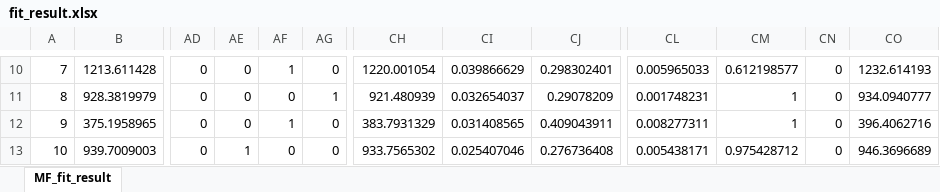
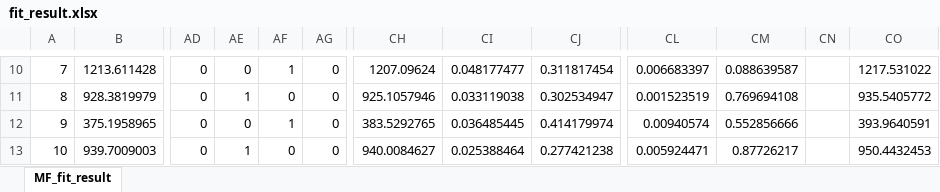
Before and after one commit to sunshineclt/RLpsy, an Excel workbook: data_analysis/fit_result.xlsx, sheet MF_fit_result, drawn as a sheet; only a part is shown, gaps mark what is left out; values as stored, in another font and other column widths than the file's, no borders; the diff covers the shown part only; the diff names each change by its address in the sheet, - before the commit and + after, or states it on an @@ line.

Commit message:
MF attention new fit result

```diff
--- a/data_analysis/fit_result.xlsx (sheet MF_fit_result)
+++ b/data_analysis/fit_result.xlsx (sheet MF_fit_result)
-CH10: 1220.001054
+CH10: 1207.09624
-CI10: 0.039866629
+CI10: 0.048177477
-CJ10: 0.298302401
+CJ10: 0.311817454
-CL10: 0.005965033
+CL10: 0.006683397
-CM10: 0.612198577
+CM10: 0.088639587
-CN10:CN13: 0
+CN10:CN13: (empty)
-CO10: 1232.614193
+CO10: 1217.531022
-AE11: 0
+AE11: 1
-AG11: 1
+AG11: 0
-CH11: 921.480939
+CH11: 925.1057946
-CI11: 0.032654037
+CI11: 0.033119038
-CJ11: 0.29078209
+CJ11: 0.302534947
-CL11: 0.001748231
+CL11: 0.001523519
-CM11: 1
+CM11: 0.769694108
-CO11: 934.0940777
+CO11: 935.5405772
-CH12: 383.7931329
+CH12: 383.5292765
-CI12: 0.031408565
+CI12: 0.036485445
-CJ12: 0.409043911
+CJ12: 0.414179974
-CL12: 0.008277311
+CL12: 0.00940574
-CM12: 1
+CM12: 0.552856666
-CO12: 396.4062716
+CO12: 393.9640591
-CH13: 933.7565302
+CH13: 940.0084627
-CI13: 0.025407046
+CI13: 0.025388464
-CJ13: 0.276736408
+CJ13: 0.277421238
-CL13: 0.005438171
+CL13: 0.005924471
-CM13: 0.975428712
+CM13: 0.87726217
-CO13: 946.3696689
+CO13: 950.4432453
```
Also changed, not shown: 256 edited cells elsewhere in this sheet, 1 other file.
